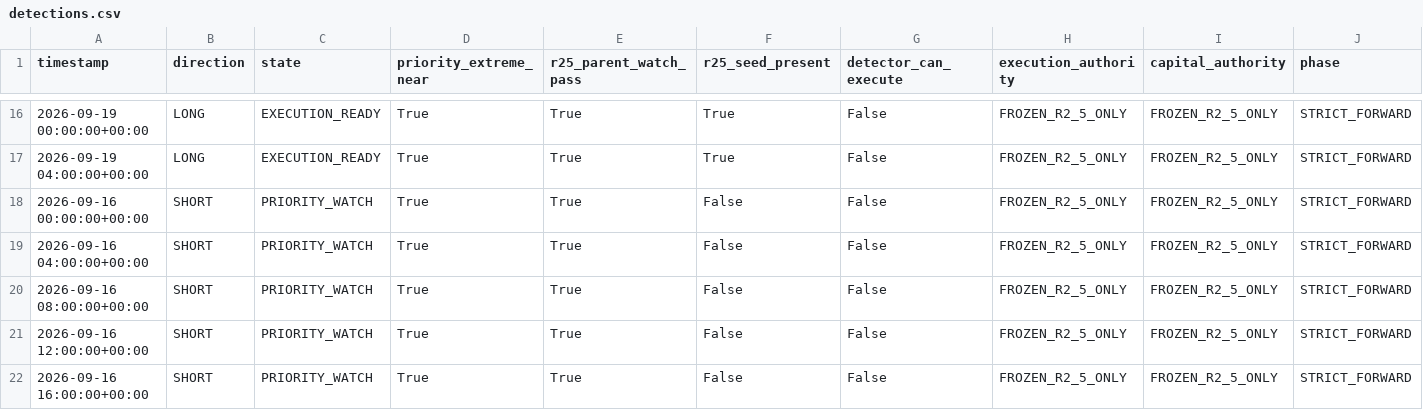
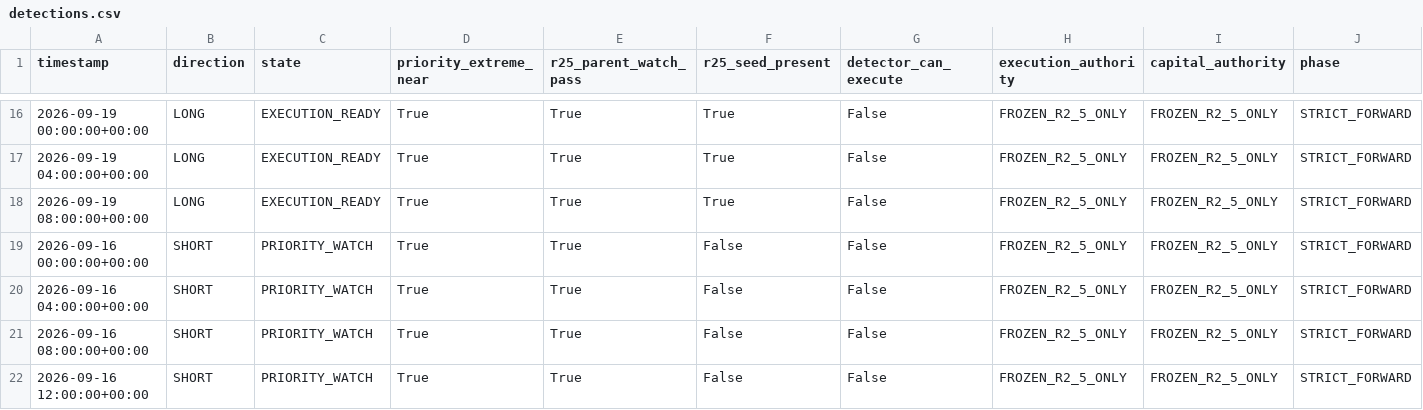
Before and after one commit to sovet12345688-debug/master-alt-cvd, a CSV file: btc_trend_v30/r26/forward_oos/detections.csv, drawn as a sheet; only a part is shown, gaps mark what is left out; the shorter side is filled out with more unchanged rows; rows hold the shown columns only; the diff names each change by its address in the sheet, - before the commit and + after, or states it on an @@ line.

Commit message:
R2.6 Forward OOS: update 2026-09-19T08:29Z

```diff
--- a/btc_trend_v30/r26/forward_oos/detections.csv
+++ b/btc_trend_v30/r26/forward_oos/detections.csv
+row 18: 2026-09-19 08:00:00+00:00 | LONG | EXECUTION_READY | True | True | True | False | FROZEN_R2_5_ONLY | FROZEN_R2_5_ONLY | STRICT_FORWARD
```
Also changed, not shown: btc_trend_v30/r26/forward_oos/seeds.csv, 10 other files.
